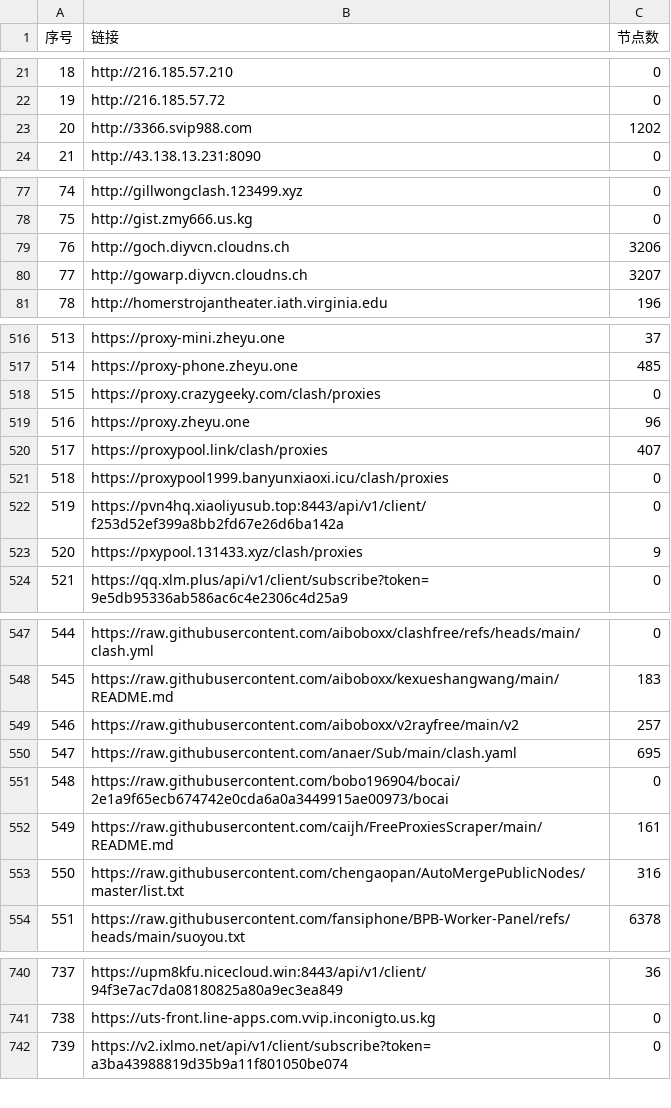
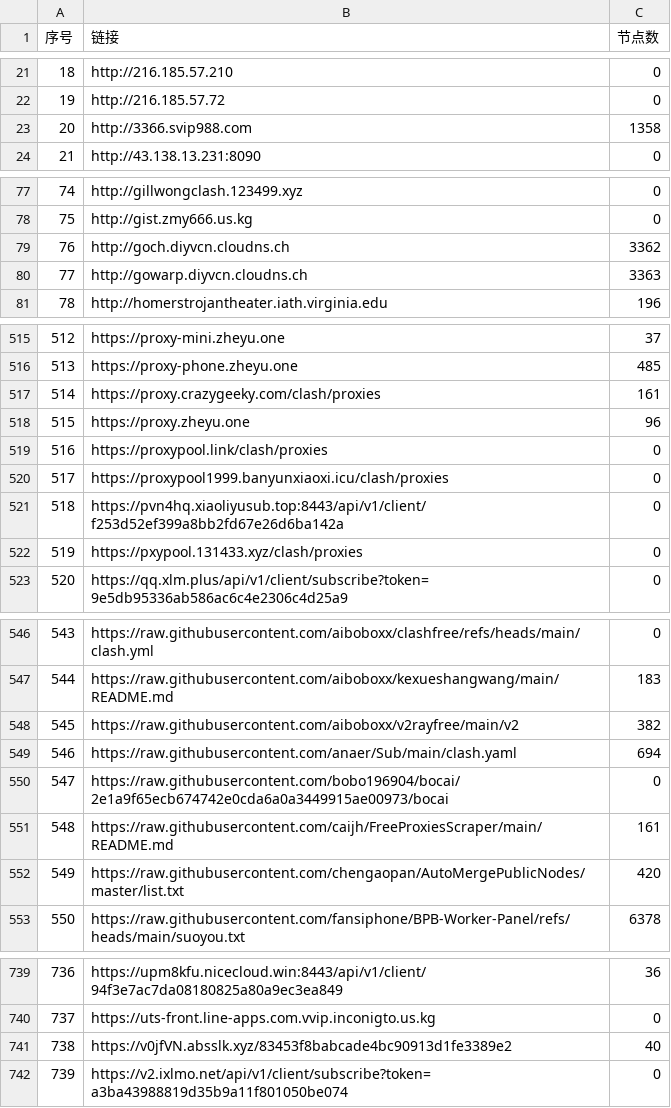
Before and after one commit to 3878590578/NoMoreWalls, a CSV file: list_result.csv, drawn as a sheet; only a part is shown, gaps mark what is left out; addresses are those after the commit; the diff covers the shown part only; the diff names each change by its address in the sheet, - before the commit and + after, or states it on an @@ line.

```diff
--- a/list_result.csv
+++ b/list_result.csv
-C23 (节点数): 1202
+C23 (节点数): 1358
-C79 (节点数): 3206
+C79 (节点数): 3362
-C80 (节点数): 3207
+C80 (节点数): 3363
@@ column A (序号) renumbered between rows 208 and 740 @@
-C517 (节点数): 0
+C517 (节点数): 161
-C519 (节点数): 407
+C519 (节点数): 0
-C522 (节点数): 9
+C522 (节点数): 0
-C548 (节点数): 257
+C548 (节点数): 382
-C549 (节点数): 695
+C549 (节点数): 694
-C552 (节点数): 316
+C552 (节点数): 420
+row 741: 738 | https://v0jfVN.absslk.xyz/83453f8babcade4bc90913d1fe3389e2 | 40
```
Also changed, not shown: 1 added row, 2 removed rows and 45 edited cells elsewhere in this file, 52 other files.
